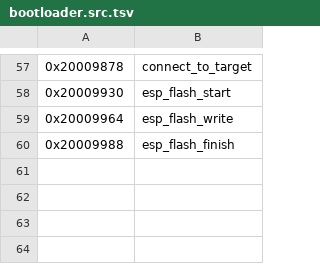
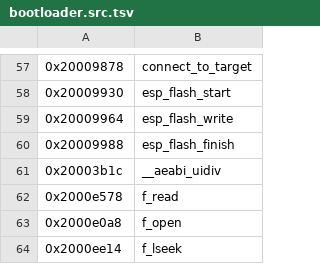
Before and after one commit to TeamNotBroadway/Flippydrive-fw, a TSV file: syms/bootloader.src.tsv, drawn as a sheet; only a part is shown, gaps mark what is left out; the diff names each change by its address in the sheet, - before the commit and + after, or states it on an @@ line.

```diff
--- a/syms/bootloader.src.tsv
+++ b/syms/bootloader.src.tsv
+row 61: 0x20003b1c | __aeabi_uidiv
+row 62: 0x2000e578 | f_read
+row 63: 0x2000e0a8 | f_open
+row 64: 0x2000ee14 | f_lseek
```
Also changed, not shown: 1 other file.
